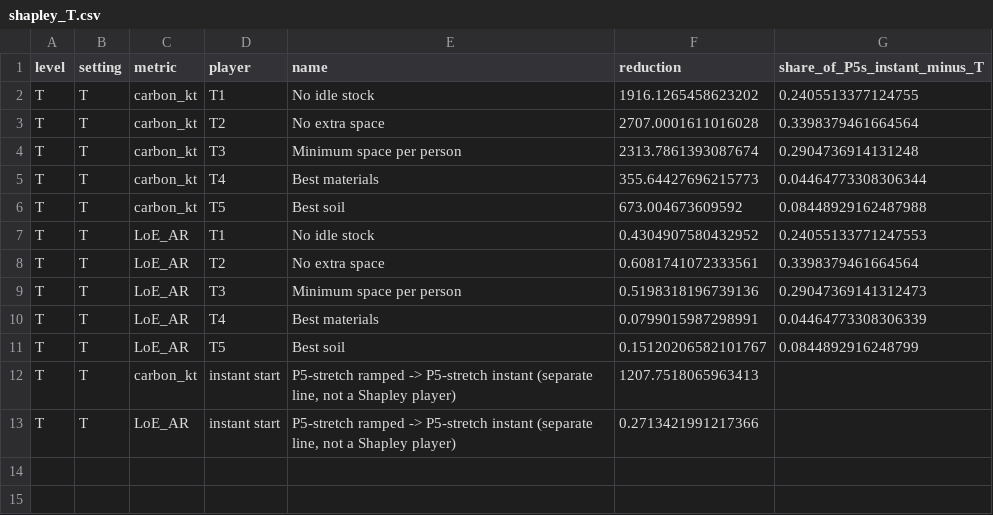
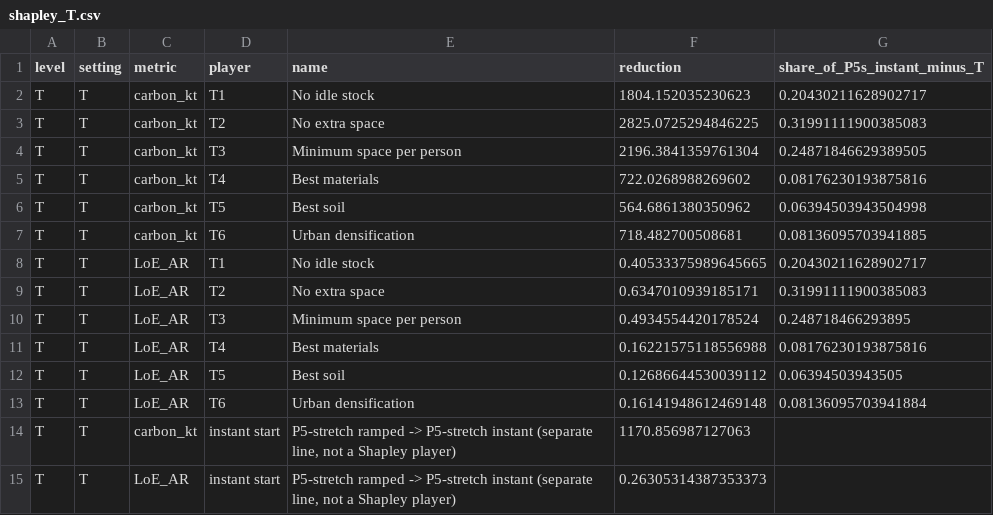
Before and after one commit to GerasimosChristoforatos/Pathway-Paper, a CSV file: outputs/pathways/shapley_T.csv, drawn as a sheet.

```diff
--- a/outputs/pathways/shapley_T.csv
+++ b/outputs/pathways/shapley_T.csv
@@ -1,13 +1,15 @@
 level,setting,metric,player,name,reduction,share_of_P5s_instant_minus_T
-T,T,carbon_kt,T1,No idle stock,1916.1265458623202,0.2405513377124755
-T,T,carbon_kt,T2,No extra space,2707.0001611016028,0.3398379461664564
-T,T,carbon_kt,T3,Minimum space per person,2313.7861393087674,0.2904736914131248
-T,T,carbon_kt,T4,Best materials,355.64427696215773,0.04464773308306344
-T,T,carbon_kt,T5,Best soil,673.004673609592,0.08448929162487988
-T,T,LoE_AR,T1,No idle stock,0.4304907580432952,0.24055133771247553
-T,T,LoE_AR,T2,No extra space,0.6081741072333561,0.3398379461664564
-T,T,LoE_AR,T3,Minimum space per person,0.5198318196739136,0.29047369141312473
-T,T,LoE_AR,T4,Best materials,0.0799015987298991,0.04464773308306339
-T,T,LoE_AR,T5,Best soil,0.15120206582101767,0.0844892916248799
-T,T,carbon_kt,instant start,"P5-stretch ramped -> P5-stretch instant (separate line, not a Shapley player)",1207.7518065963413,
-T,T,LoE_AR,instant start,"P5-stretch ramped -> P5-stretch instant (separate line, not a Shapley player)",0.2713421991217366,
+T,T,carbon_kt,T1,No idle stock,1804.152035230623,0.20430211628902717
+T,T,carbon_kt,T2,No extra space,2825.0725294846225,0.31991111900385083
+T,T,carbon_kt,T3,Minimum space per person,2196.3841359761304,0.24871846629389505
+T,T,carbon_kt,T4,Best materials,722.0268988269602,0.08176230193875816
+T,T,carbon_kt,T5,Best soil,564.6861380350962,0.06394503943504998
+T,T,carbon_kt,T6,Urban densification,718.482700508681,0.08136095703941885
+T,T,LoE_AR,T1,No idle stock,0.40533375989645665,0.20430211628902717
+T,T,LoE_AR,T2,No extra space,0.6347010939185171,0.31991111900385083
+T,T,LoE_AR,T3,Minimum space per person,0.4934554420178524,0.248718466293895
+T,T,LoE_AR,T4,Best materials,0.16221575118556988,0.08176230193875816
+T,T,LoE_AR,T5,Best soil,0.12686644530039112,0.06394503943505
+T,T,LoE_AR,T6,Urban densification,0.16141948612469148,0.08136095703941884
+T,T,carbon_kt,instant start,"P5-stretch ramped -> P5-stretch instant (separate line, not a Shapley player)",1170.856987127063,
+T,T,LoE_AR,instant start,"P5-stretch ramped -> P5-stretch instant (separate line, not a Shapley player)",0.26305314387353373,
```
Also changed, not shown: outputs/pathways/pathways_runs.csv, outputs/pathways/shapley_T_subsets.csv, 19 other files.
